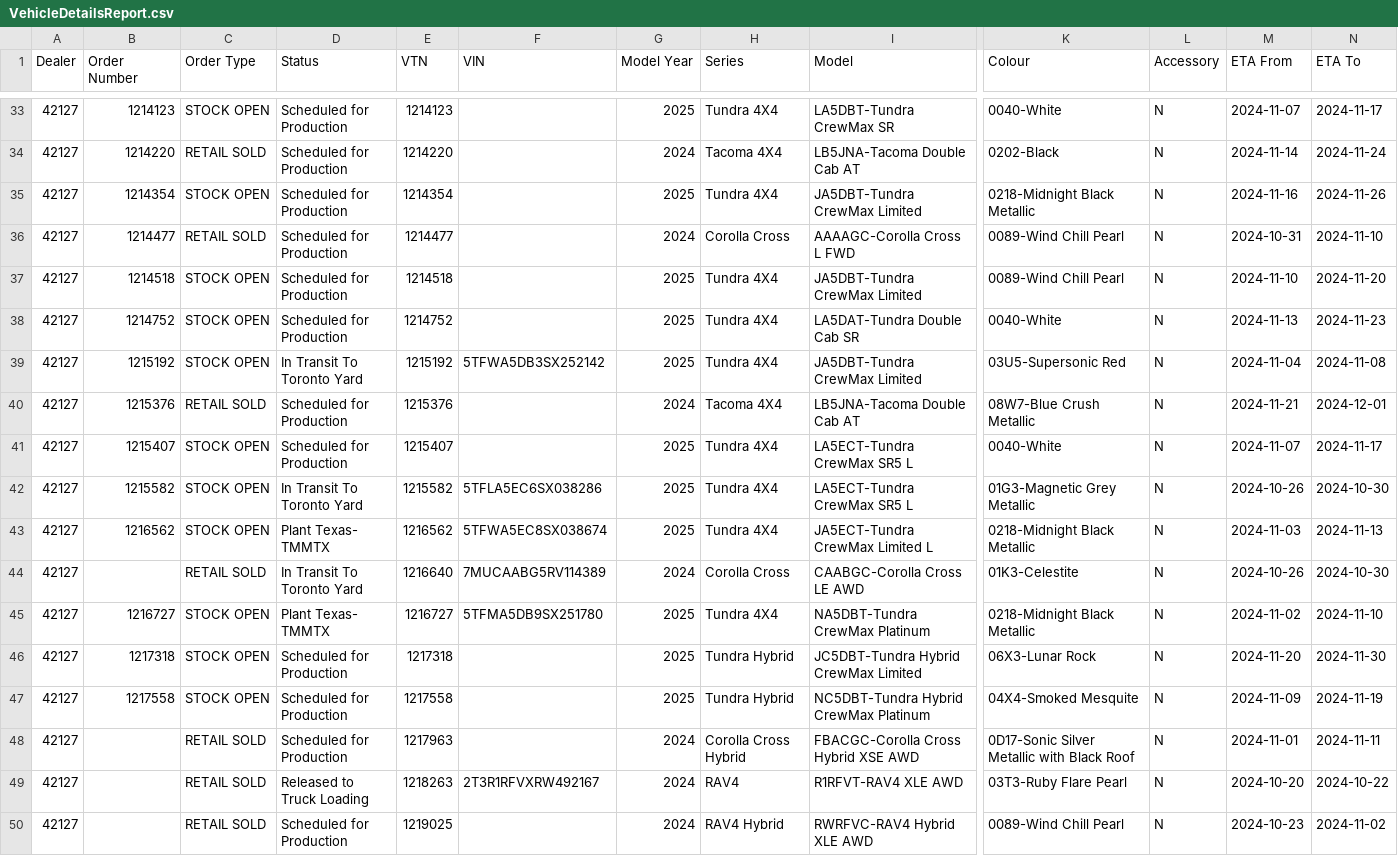
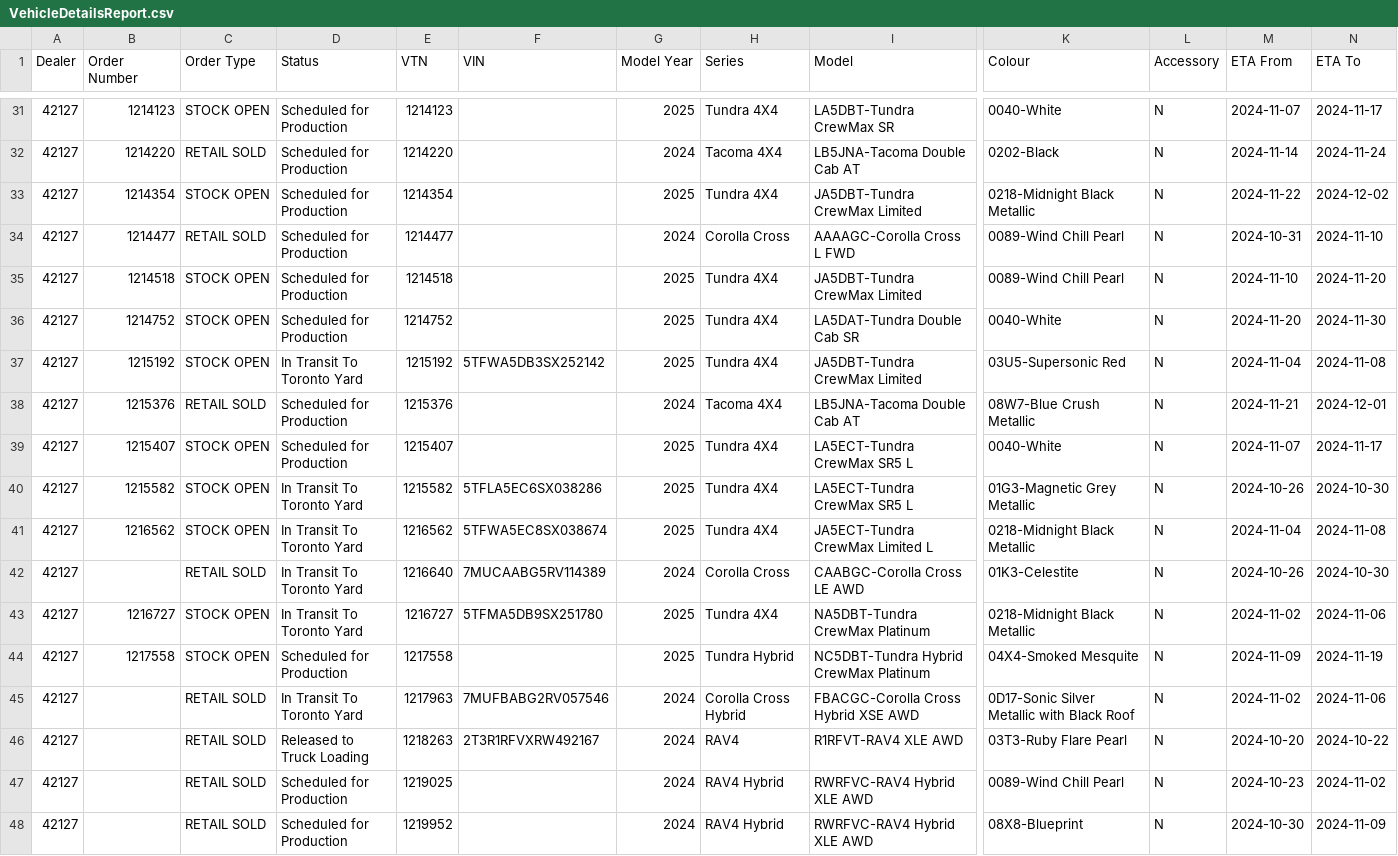
Before and after one commit to harinderlabana/eta-buddy-dev, a CSV file: public/VehicleDetailsReport.csv, drawn as a sheet; only a part is shown, gaps mark what is left out; the shorter side is filled out with more unchanged rows; removed rows and columns are numbered as before the commit, all else as after; rows hold the shown columns only; the diff covers the shown part only; the diff names each change by its address in the sheet, - before the commit and + after, or states it on an @@ line.

Commit message:
updated data to October 18,2024

```diff
--- a/public/VehicleDetailsReport.csv
+++ b/public/VehicleDetailsReport.csv
-M33 (ETA From): 2024-11-16
+M33 (ETA From): 2024-11-22
-N33 (ETA To): 2024-11-26
+N33 (ETA To): 2024-12-02
-M36 (ETA From): 2024-11-13
+M36 (ETA From): 2024-11-20
-N36 (ETA To): 2024-11-23
+N36 (ETA To): 2024-11-30
-D41 (Status): Plant Texas- TMMTX
+D41 (Status): In Transit To Toronto Yard
-M41 (ETA From): 2024-11-03
+M41 (ETA From): 2024-11-04
-N41 (ETA To): 2024-11-13
+N41 (ETA To): 2024-11-08
-D43 (Status): Plant Texas- TMMTX
+D43 (Status): In Transit To Toronto Yard
-N43 (ETA To): 2024-11-10
+N43 (ETA To): 2024-11-06
-row 46: 42127 | 1217318 | STOCK OPEN | Scheduled for Production | 1217318 |  | 2025 | Tundra Hybrid | JC5DBT-Tundra Hybrid CrewMax Limited | 06X3-Lunar Rock | N | 2024-11-20 | 2024-11-30
-D45 (Status): Scheduled for Production
+D45 (Status): In Transit To Toronto Yard
-F45 (VIN): (empty)
+F45 (VIN): 7MUFBABG2RV057546
-M45 (ETA From): 2024-11-01
+M45 (ETA From): 2024-11-02
-N45 (ETA To): 2024-11-11
+N45 (ETA To): 2024-11-06
```
Also changed, not shown: 1 added row, 4 removed rows and 42 edited cells elsewhere in this file, public/OrderData.csv, 3 other files.
